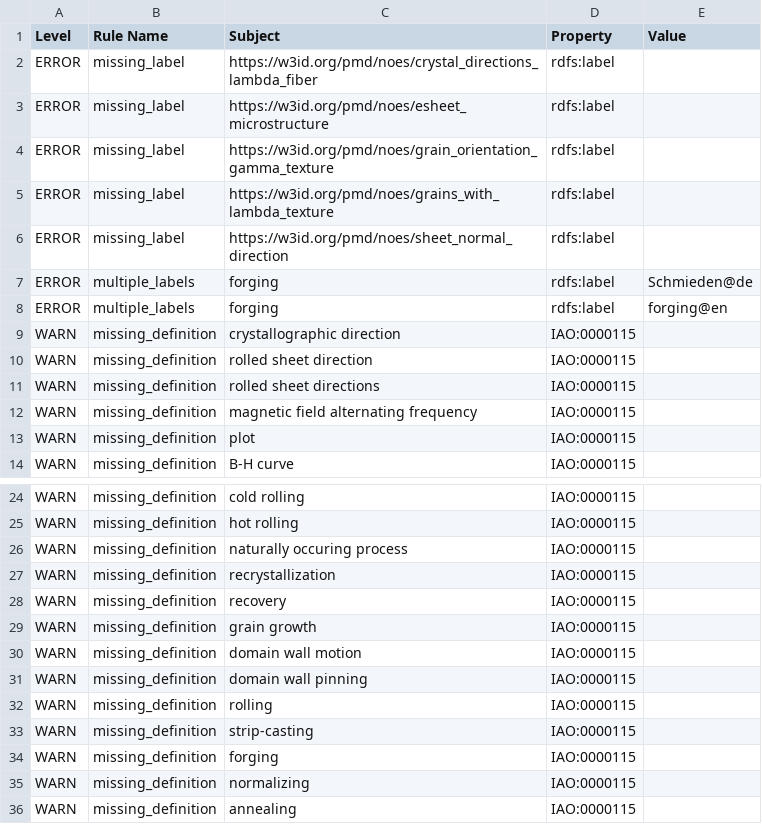
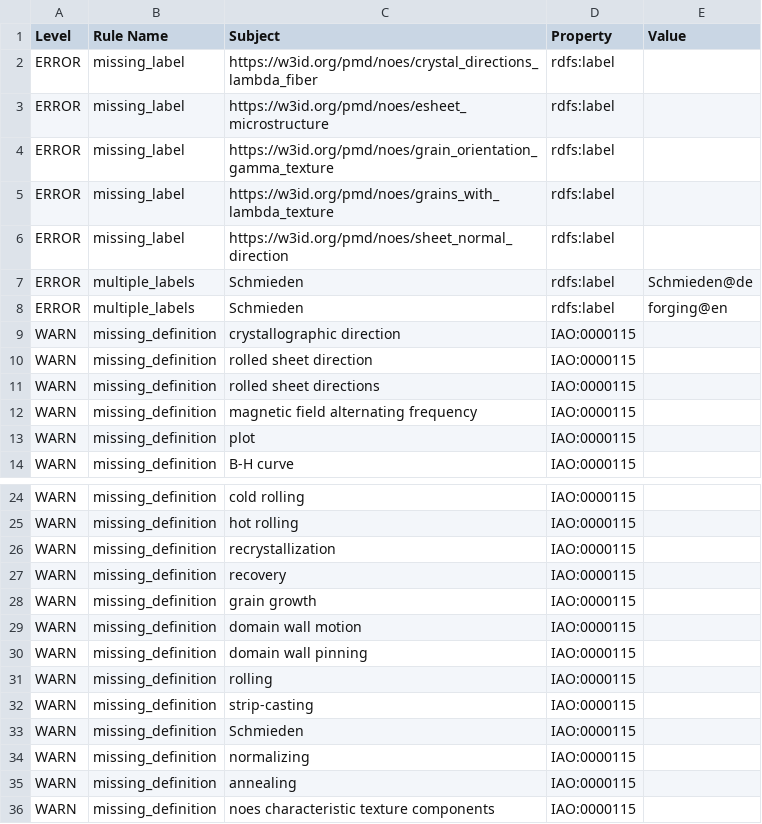
Before and after one commit to cmllezr/NOES-Onto, a TSV file: src/ontology/reports/noes-edit.owl-obo-report.tsv, drawn as a sheet; only a part is shown, gaps mark what is left out; the shorter side is filled out with more unchanged rows.

```diff
--- a/src/ontology/reports/noes-edit.owl-obo-report.tsv
+++ b/src/ontology/reports/noes-edit.owl-obo-report.tsv
@@ -6,4 +6,4 @@ ERROR	missing_label	https://w3id.org/pmd/noes/grains_with_lambda_texture	rdfs:la
 ERROR	missing_label	https://w3id.org/pmd/noes/sheet_normal_direction	rdfs:label	
-ERROR	multiple_labels	forging	rdfs:label	Schmieden@de
-ERROR	multiple_labels	forging	rdfs:label	forging@en
+ERROR	multiple_labels	Schmieden	rdfs:label	Schmieden@de
+ERROR	multiple_labels	Schmieden	rdfs:label	forging@en
 WARN	missing_definition	crystallographic direction	IAO:0000115	
@@ -25,3 +25,2 @@ WARN	missing_definition	cold rolling	IAO:0000115
 WARN	missing_definition	hot rolling	IAO:0000115	
-WARN	missing_definition	naturally occuring process	IAO:0000115	
 WARN	missing_definition	recrystallization	IAO:0000115	
@@ -33,3 +32,3 @@ WARN	missing_definition	rolling	IAO:0000115
 WARN	missing_definition	strip-casting	IAO:0000115	
-WARN	missing_definition	forging	IAO:0000115	
+WARN	missing_definition	Schmieden	IAO:0000115	
 WARN	missing_definition	normalizing	IAO:0000115	
```
Also changed, not shown: 10 other files.
